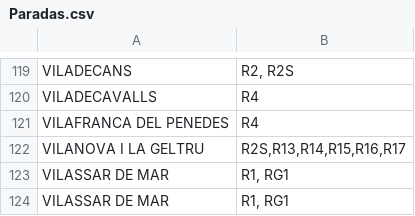
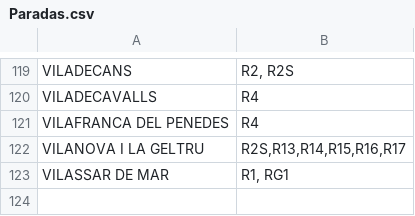
Before and after one commit to Alexnegre05/Proyecto, a CSV file: Paradas.csv, drawn as a sheet; only a part is shown, gaps mark what is left out.

```diff
--- a/Paradas.csv
+++ b/Paradas.csv
@@ -123,2 +123 @@ VILANOVA I LA GELTRU,"R2S,R13,R14,R15,R16,R17"
 VILASSAR DE MAR,"R1, RG1"
-VILASSAR DE MAR,"R1, RG1"
```
Also changed, not shown: lineas.csv, 1 other file.
